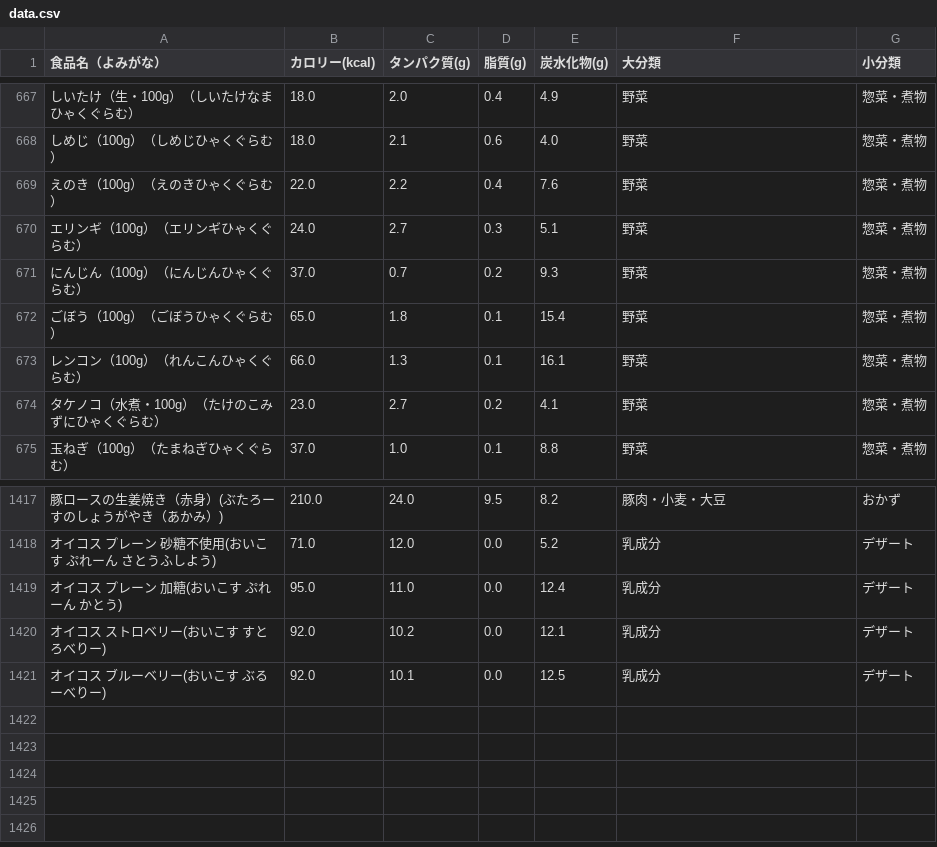
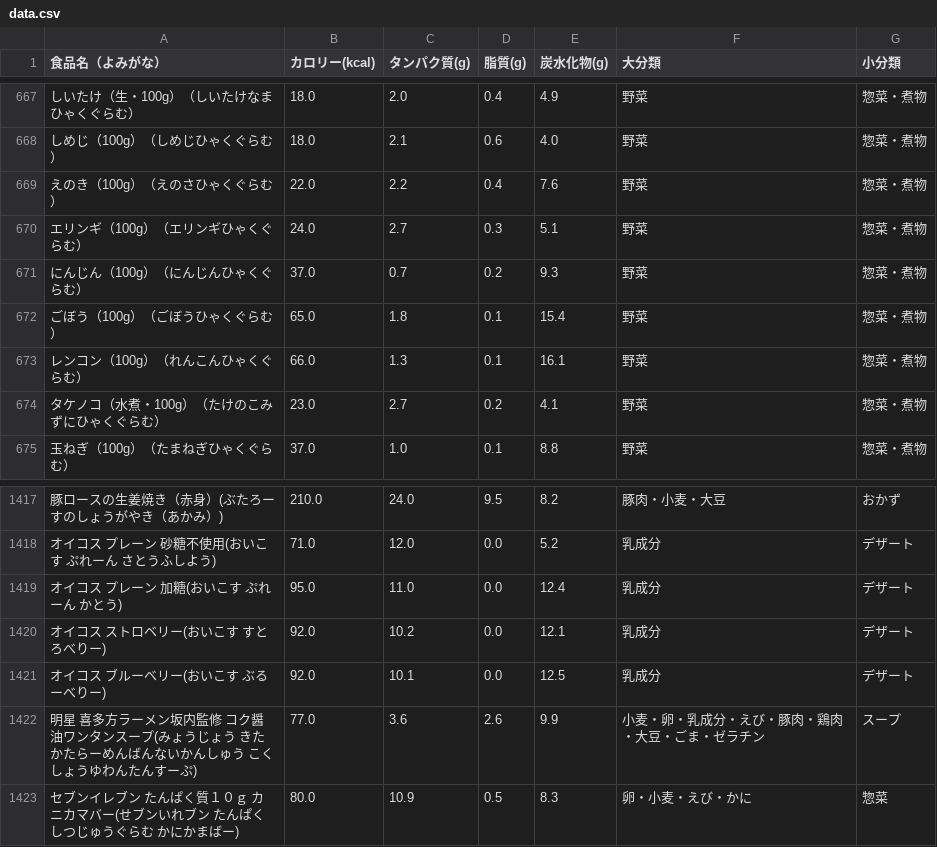
Before and after one commit to masazumikudou/pfc-counter, a CSV file: data.csv, drawn as a sheet; only a part is shown, gaps mark what is left out; the diff names each change by its address in the sheet, - before the commit and + after, or states it on an @@ line.

Commit message:
Update data.csv

```diff
--- a/data.csv
+++ b/data.csv
-A669 (食品名（よみがな）): えのき（100g）（えのきひゃくぐらむ）
+A669 (食品名（よみがな）): えのき（100g）（えのさひゃくぐらむ）
+row 1422: 明星 喜多方ラーメン坂内監修 コク醤油ワンタンスープ(みょうじょう きたかたらーめんばんないかんしゅう こくしょうゆわんたんすーぷ) | 77.0 | 3.6 | 2.6 | 9.9 | 小麦・卵・乳成分・えび・豚肉・鶏肉・大豆・ごま・ゼラチン | スープ
+row 1423: セブンイレブン たんぱく質１０ｇ カニカマバー(せブンいれブン たんぱくしつじゅうぐらむ かにかまばー) | 80.0 | 10.9 | 0.5 | 8.3 | 卵・小麦・えび・かに | 惣菜
```
